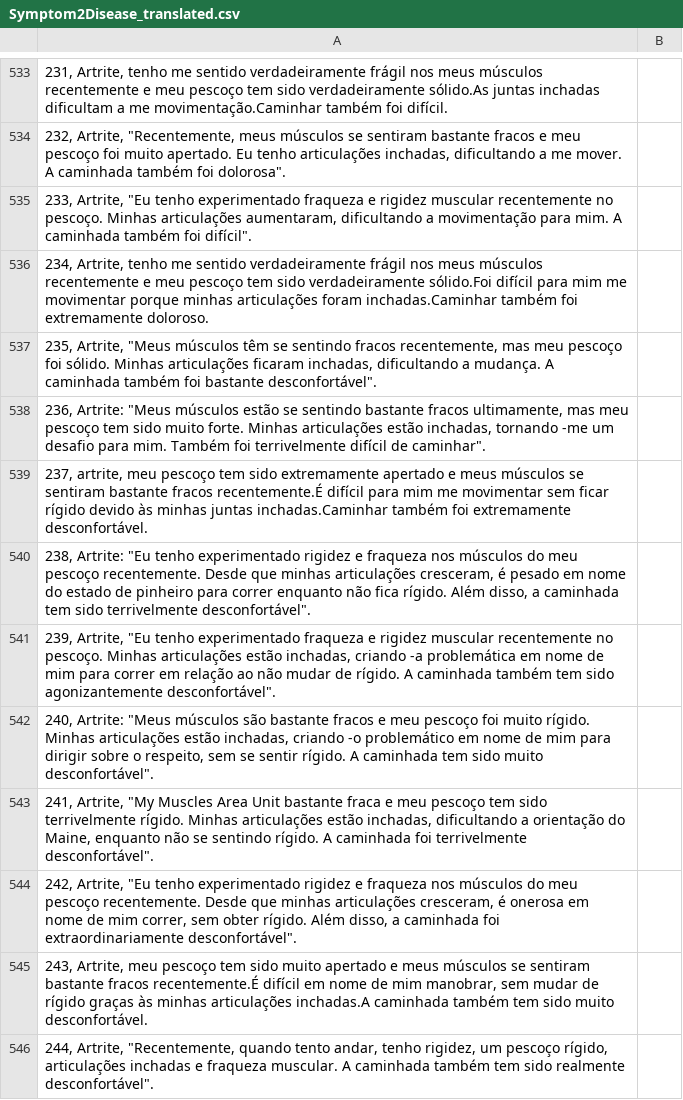
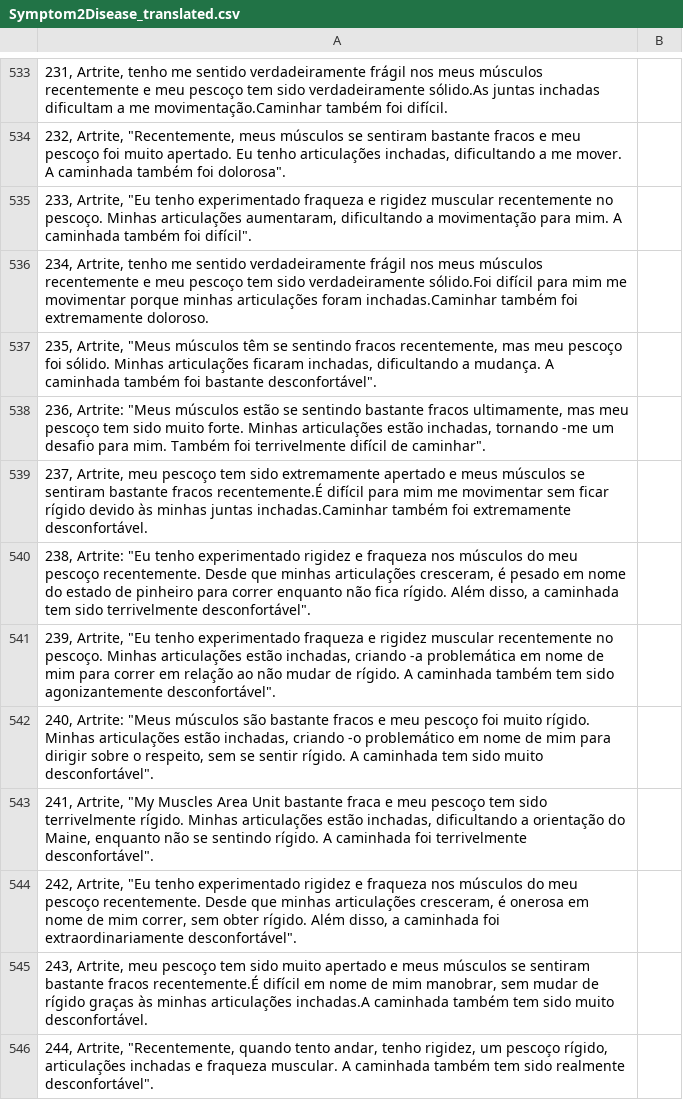
Before and after one commit to FeLip37/Sintomas-para-Doen-a-Diagn-stico, a CSV file: Symptom2Disease_translated.csv, drawn as a sheet; only a part is shown, gaps mark what is left out.

Commit message:
DATASET TRADUZIDO

```diff
--- a/Symptom2Disease_translated.csv
+++ b/Symptom2Disease_translated.csv
@@ -538,3 +538,3 @@
 "236, Artrite: ""Meus músculos estão se sentindo bastante fracos ultimamente, mas meu pescoço tem sido muito forte. Minhas articulações estão inchadas, tornando -me um desafio para mim. Também foi terrivelmente difícil de caminhar"".";
-237, artrite, meu pescoço tem sido extremamente apertado e meus músculos se sentiram bastante fracos recentemente.É difícil para mim me movimentar sem ficar rígido devido às minhas juntas inchadas.Caminhar também foi extremamente desconfortável.;
+237, Artrite, meu pescoço tem sido extremamente apertado e meus músculos se sentiram bastante fracos recentemente.É difícil para mim me movimentar sem ficar rígido devido às minhas juntas inchadas.Caminhar também foi extremamente desconfortável.;
 "238, Artrite: ""Eu tenho experimentado rigidez e fraqueza nos músculos do meu pescoço recentemente. Desde que minhas articulações cresceram, é pesado em nome do estado de pinheiro para correr enquanto não fica rígido. Além disso, a caminhada tem sido terrivelmente desconfortável"".";
```
